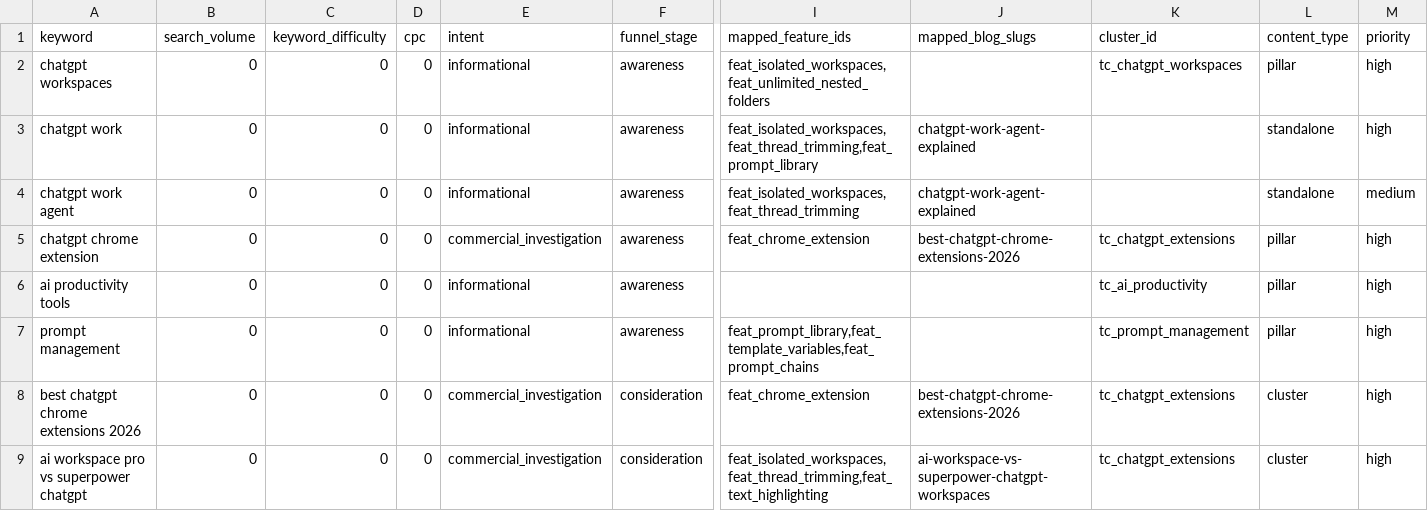
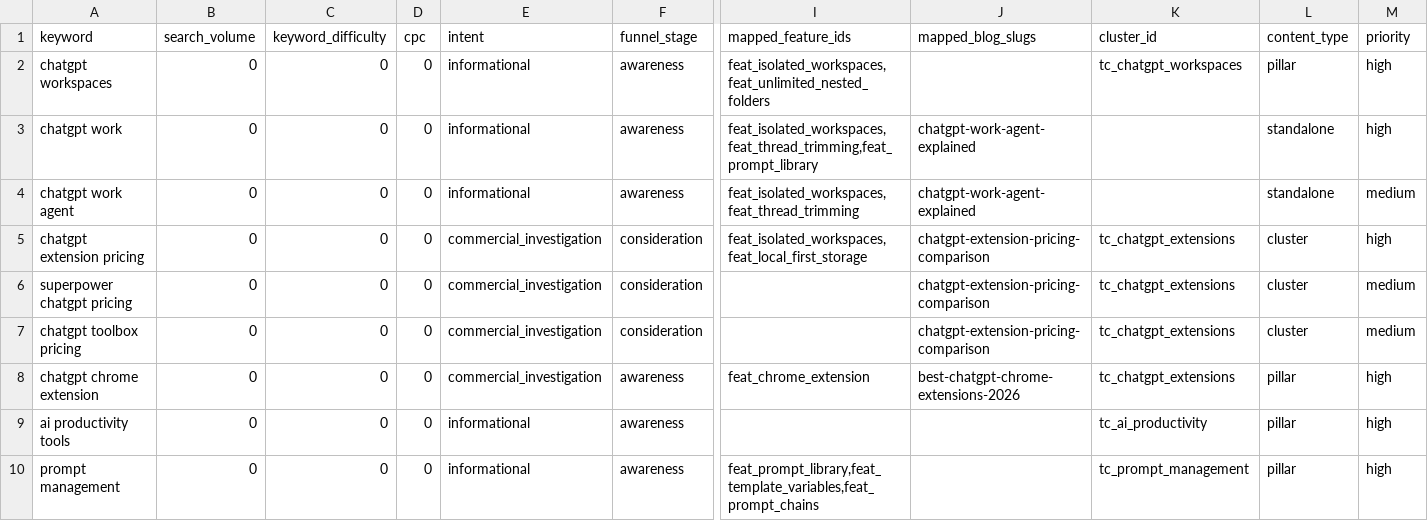
Before and after one commit to Strikeh/ai-workspace-landing, a CSV file: .seo-engine/data/seo-keywords.csv, drawn as a sheet; only a part is shown, gaps mark what is left out; the shorter side is filled out with more unchanged rows; rows hold the shown columns only; the diff names each change by its address in the sheet, - before the commit and + after, or states it on an @@ line.

```diff
--- a/.seo-engine/data/seo-keywords.csv
+++ b/.seo-engine/data/seo-keywords.csv
+row 5: chatgpt extension pricing | 0 | 0 | 0 | commercial_investigation | consideration | feat_isolated_workspaces,feat_local_first_storage | chatgpt-extension-pricing-comparison | tc_chatgpt_extensions | cluster | high
+row 6: superpower chatgpt pricing | 0 | 0 | 0 | commercial_investigation | consideration |  | chatgpt-extension-pricing-comparison | tc_chatgpt_extensions | cluster | medium
+row 7: chatgpt toolbox pricing | 0 | 0 | 0 | commercial_investigation | consideration |  | chatgpt-extension-pricing-comparison | tc_chatgpt_extensions | cluster | medium
```
Also changed, not shown: 6 other files.
